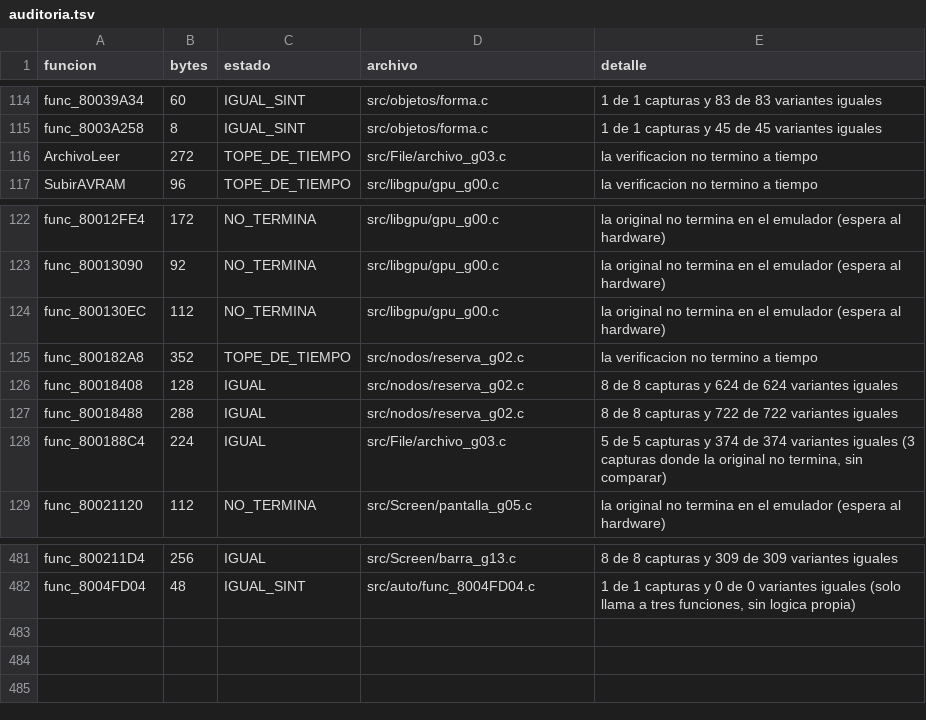
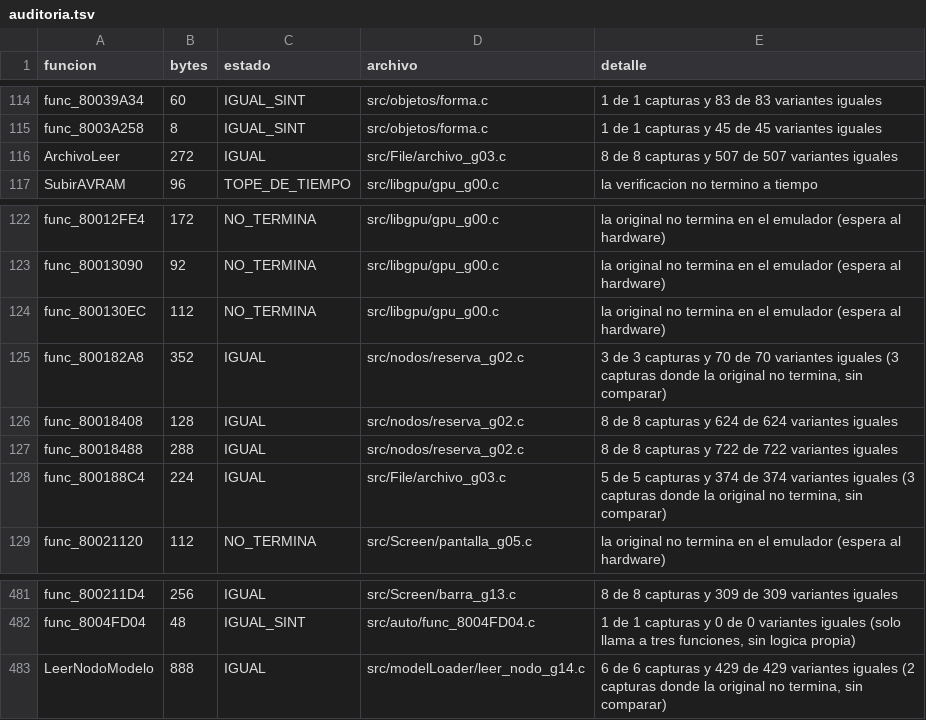
Before and after one commit to Tunuba/SABRINA, a TSV file: notas/fases/auditoria.tsv, drawn as a sheet; only a part is shown, gaps mark what is left out.

```diff
--- a/notas/fases/auditoria.tsv
+++ b/notas/fases/auditoria.tsv
@@ -115,3 +115,3 @@ func_80039A34	60	IGUAL_SINT	src/objetos/forma.c	1 de 1 capturas y 83 de 83 varia
 func_8003A258	8	IGUAL_SINT	src/objetos/forma.c	1 de 1 capturas y 45 de 45 variantes iguales
-ArchivoLeer	272	TOPE_DE_TIEMPO	src/File/archivo_g03.c	la verificacion no termino a tiempo
+ArchivoLeer	272	IGUAL	src/File/archivo_g03.c	8 de 8 capturas y 507 de 507 variantes iguales
 SubirAVRAM	96	TOPE_DE_TIEMPO	src/libgpu/gpu_g00.c	la verificacion no termino a tiempo
@@ -124,3 +124,3 @@ func_80013090	92	NO_TERMINA	src/libgpu/gpu_g00.c	la original no termina en el em
 func_800130EC	112	NO_TERMINA	src/libgpu/gpu_g00.c	la original no termina en el emulador (espera al hardware)
-func_800182A8	352	TOPE_DE_TIEMPO	src/nodos/reserva_g02.c	la verificacion no termino a tiempo
+func_800182A8	352	IGUAL	src/nodos/reserva_g02.c	3 de 3 capturas y 70 de 70 variantes iguales (3 capturas donde la original no termina, sin comparar)
 func_80018408	128	IGUAL	src/nodos/reserva_g02.c	8 de 8 capturas y 624 de 624 variantes iguales
@@ -482 +482,2 @@ func_800211D4	256	IGUAL	src/Screen/barra_g13.c	8 de 8 capturas y 309 de 309 vari
 func_8004FD04	48	IGUAL_SINT	src/auto/func_8004FD04.c	1 de 1 capturas y 0 de 0 variantes iguales (solo llama a tres funciones, sin logica propia)
+LeerNodoModelo	888	IGUAL	src/modelLoader/leer_nodo_g14.c	6 de 6 capturas y 429 de 429 variantes iguales (2 capturas donde la original no termina, sin comparar)
```
Also changed, not shown: 3 other files.
